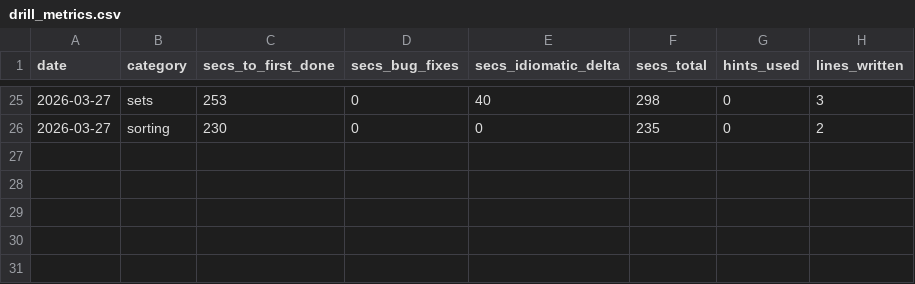
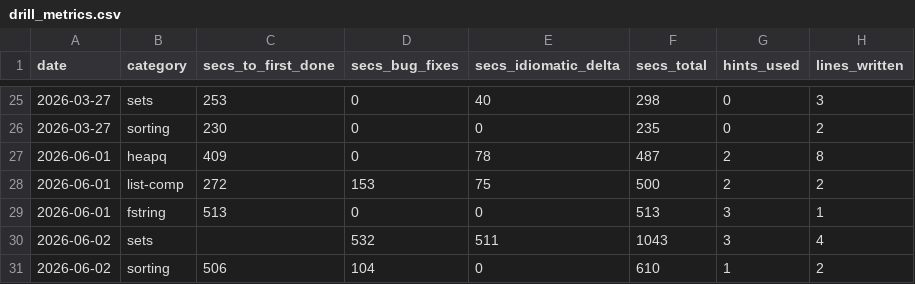
Before and after one commit to ericlow/learn-python, a CSV file: drill_metrics.csv, drawn as a sheet; only a part is shown, gaps mark what is left out; the diff names each change by its address in the sheet, - before the commit and + after, or states it on an @@ line.

```diff
--- a/drill_metrics.csv
+++ b/drill_metrics.csv
+row 27: 2026-06-01 | heapq | 409 | 0 | 78 | 487 | 2 | 8
+row 28: 2026-06-01 | list-comp | 272 | 153 | 75 | 500 | 2 | 2
+row 29: 2026-06-01 | fstring | 513 | 0 | 0 | 513 | 3 | 1
+row 30: 2026-06-02 | sets |  | 532 | 511 | 1043 | 3 | 4
+row 31: 2026-06-02 | sorting | 506 | 104 | 0 | 610 | 1 | 2
```
Also changed, not shown: 6 other files.
